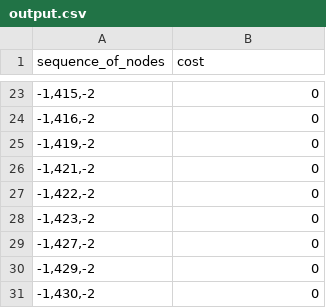
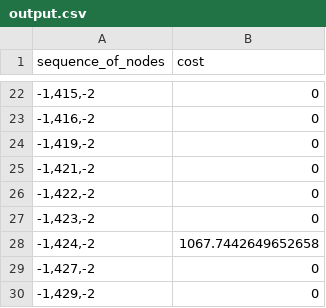
Before and after one commit to ericburrell-23-1/jy_graphmaster, a CSV file: output.csv, drawn as a sheet; only a part is shown, gaps mark what is left out; the shorter side is filled out with more unchanged rows; the diff covers the shown part only; the diff names each change by its address in the sheet, - before the commit and + after, or states it on an @@ line.

```diff
--- a/output.csv
+++ b/output.csv
+row 28: -1,424,-2 | 1067.7442649652658
```
Also changed, not shown: 12 added rows, 13 removed rows, 2 moved rows and 27 edited cells elsewhere in this file, 3 other files.
